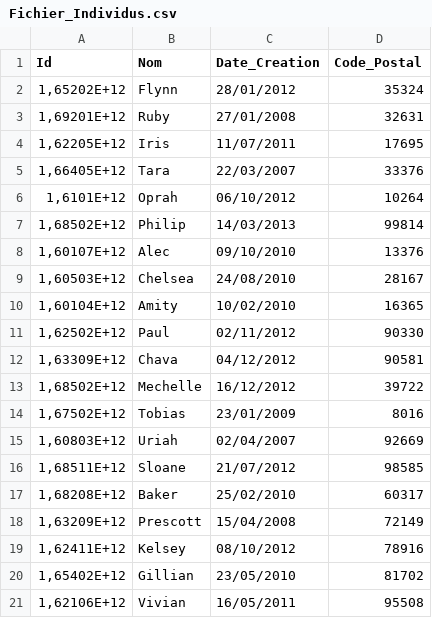
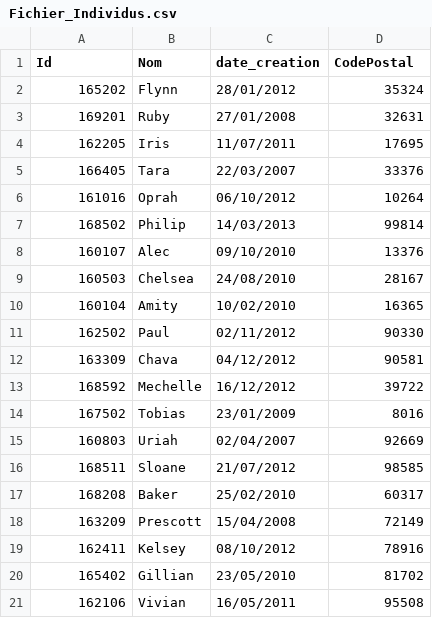
Before and after one commit to kebiri-isam-dine/Implementation-d-une-solution-ETL-et-gestion-des-BigData-sous-Talend, a CSV file: Inputs/Fichier_Individus.csv, drawn as a sheet.

```diff
--- a/Inputs/Fichier_Individus.csv
+++ b/Inputs/Fichier_Individus.csv
@@ -1,21 +1,21 @@
-Id;Nom;Date_Creation;Code_Postal
-1,65202E+12;Flynn;28/01/2012;35324
-1,69201E+12;Ruby;27/01/2008;32631
-1,62205E+12;Iris;11/07/2011;17695
-1,66405E+12;Tara;22/03/2007;33376
-1,6101E+12;Oprah;06/10/2012;10264
-1,68502E+12;Philip;14/03/2013;99814
-1,60107E+12;Alec;09/10/2010;13376
-1,60503E+12;Chelsea;24/08/2010;28167
-1,60104E+12;Amity;10/02/2010;16365
-1,62502E+12;Paul;02/11/2012;90330
-1,63309E+12;Chava;04/12/2012;90581
-1,68502E+12;Mechelle;16/12/2012;39722
-1,67502E+12;Tobias;23/01/2009;8016
-1,60803E+12;Uriah;02/04/2007;92669
-1,68511E+12;Sloane;21/07/2012;98585
-1,68208E+12;Baker;25/02/2010;60317
-1,63209E+12;Prescott;15/04/2008;72149
-1,62411E+12;Kelsey;08/10/2012;78916
-1,65402E+12;Gillian;23/05/2010;81702
-1,62106E+12;Vivian;16/05/2011;95508
+Id;Nom;date_creation;CodePostal
+165202;Flynn;28/01/2012;35324
+169201;Ruby;27/01/2008;32631
+162205;Iris;11/07/2011;17695
+166405;Tara;22/03/2007;33376
+161016;Oprah;06/10/2012;10264
+168502;Philip;14/03/2013;99814
+160107;Alec;09/10/2010;13376
+160503;Chelsea;24/08/2010;28167
+160104;Amity;10/02/2010;16365
+162502;Paul;02/11/2012;90330
+163309;Chava;04/12/2012;90581
+168592;Mechelle;16/12/2012;39722
+167502;Tobias;23/01/2009;8016
+160803;Uriah;02/04/2007;92669
+168511;Sloane;21/07/2012;98585
+168208;Baker;25/02/2010;60317
+163209;Prescott;15/04/2008;72149
+162411;Kelsey;08/10/2012;78916
+165402;Gillian;23/05/2010;81702
+162106;Vivian;16/05/2011;95508
```
Also changed, not shown: 4 other files.
